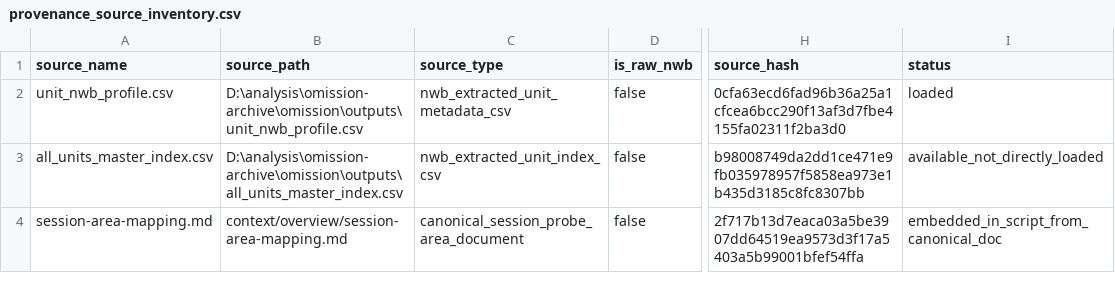
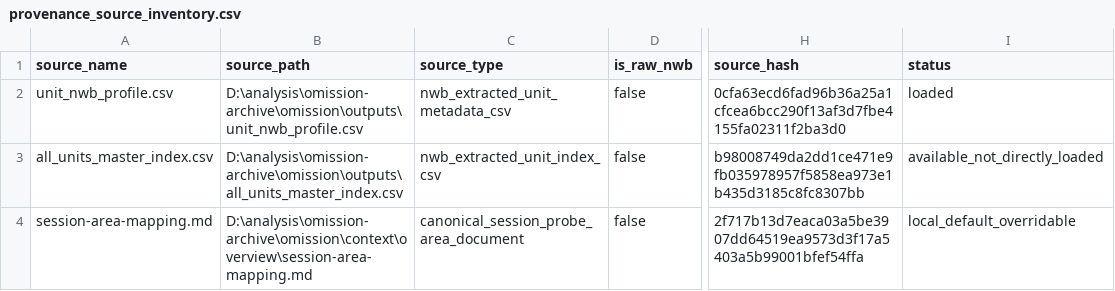
Before and after one commit to HNXJ/jnwb, a CSV file: reports/analysis_A8_4_unit_area_provenance_recovery/provenance_source_inventory.csv, drawn as a sheet; only a part is shown, gaps mark what is left out; the diff names each change by its address in the sheet, - before the commit and + after, or states it on an @@ line.

Commit message:
execute Phase A8.4.2: integrated modulo-128 global channel sequential mapping reclassifying the 739 unresolvable units as geometry_resolved_candidate status

```diff
--- a/reports/analysis_A8_4_unit_area_provenance_recovery/provenance_source_inventory.csv
+++ b/reports/analysis_A8_4_unit_area_provenance_recovery/provenance_source_inventory.csv
-B4 (source_path): context/overview/session-area-mapping.md
+B4 (source_path): D:\analysis\omission-archive\omission\context\overview\session-area-mapping.md
-I4 (status): embedded_in_script_from_canonical_doc
+I4 (status): local_default_overridable
```
Also changed, not shown: reports/analysis_A8_4_unit_area_provenance_recovery/recovery_status_by_original_a8_3_status.csv, reports/analysis_A8_4_unit_area_provenance_recovery/recovery_status_by_session.csv, 12 other files.
